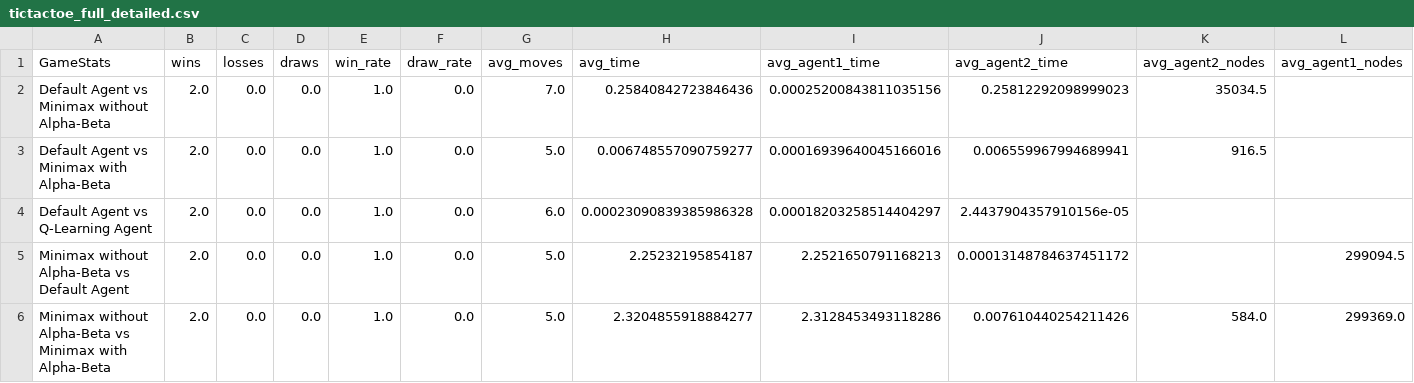
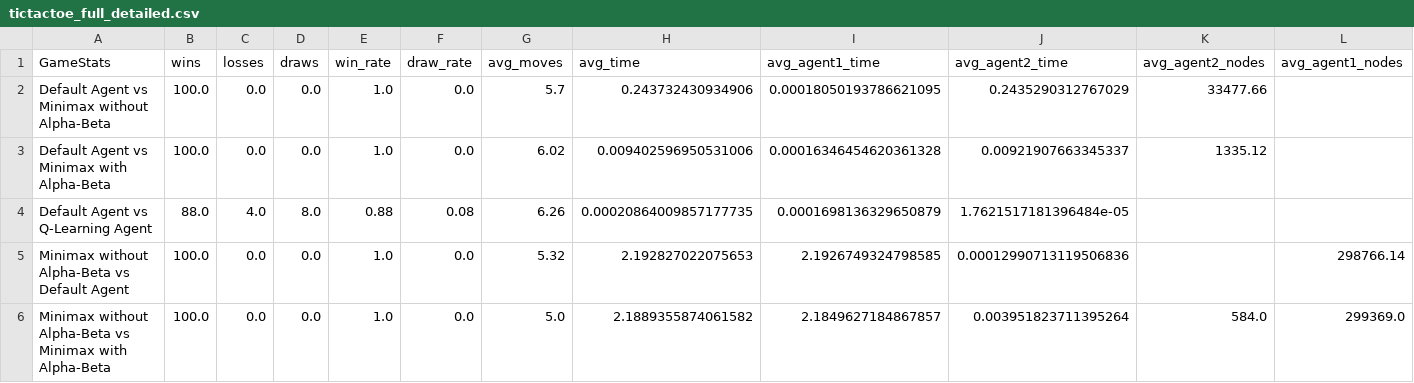
Before and after one commit to prkaaviya/TCD-Artificial-Intelligence-A3, a CSV file: results/tictactoe_full_detailed.csv, drawn as a sheet; only a part is shown; the diff covers the shown part only.

```diff
--- a/results/tictactoe_full_detailed.csv
+++ b/results/tictactoe_full_detailed.csv
@@ -1,6 +1,6 @@
 GameStats,wins,losses,draws,win_rate,draw_rate,avg_moves,avg_time,avg_agent1_time,avg_agent2_time,avg_agent2_nodes,avg_agent1_nodes
-Default Agent vs Minimax without Alpha-Beta,2.0,0.0,0.0,1.0,0.0,7.0,0.25840842723846436,0.00025200843811035156,0.25812292098999023,35034.5,
-Default Agent vs Minimax with Alpha-Beta,2.0,0.0,0.0,1.0,0.0,5.0,0.006748557090759277,0.00016939640045166016,0.006559967994689941,916.5,
-Default Agent vs Q-Learning Agent,2.0,0.0,0.0,1.0,0.0,6.0,0.00023090839385986328,0.00018203258514404297,2.4437904357910156e-05,,
-Minimax without Alpha-Beta vs Default Agent,2.0,0.0,0.0,1.0,0.0,5.0,2.25232195854187,2.2521650791168213,0.00013148784637451172,,299094.5
-Minimax without Alpha-Beta vs Minimax with Alpha-Beta,2.0,0.0,0.0,1.0,0.0,5.0,2.3204855918884277,2.3128453493118286,0.007610440254211426,584.0,299369.0
+Default Agent vs Minimax without Alpha-Beta,100.0,0.0,0.0,1.0,0.0,5.7,0.243732430934906,0.00018050193786621095,0.2435290312767029,33477.66,
+Default Agent vs Minimax with Alpha-Beta,100.0,0.0,0.0,1.0,0.0,6.02,0.009402596950531006,0.00016346454620361328,0.00921907663345337,1335.12,
+Default Agent vs Q-Learning Agent,88.0,4.0,8.0,0.88,0.08,6.26,0.00020864009857177735,0.0001698136329650879,1.7621517181396484e-05,,
+Minimax without Alpha-Beta vs Default Agent,100.0,0.0,0.0,1.0,0.0,5.32,2.192827022075653,2.1926749324798585,0.00012990713119506836,,298766.14
+Minimax without Alpha-Beta vs Minimax with Alpha-Beta,100.0,0.0,0.0,1.0,0.0,5.0,2.1889355874061582,2.1849627184867857,0.003951823711395264,584.0,299369.0
```
Also changed, not shown: 51 edited cells elsewhere in this file, results/tictactoe_summary.csv, 17 other files.
